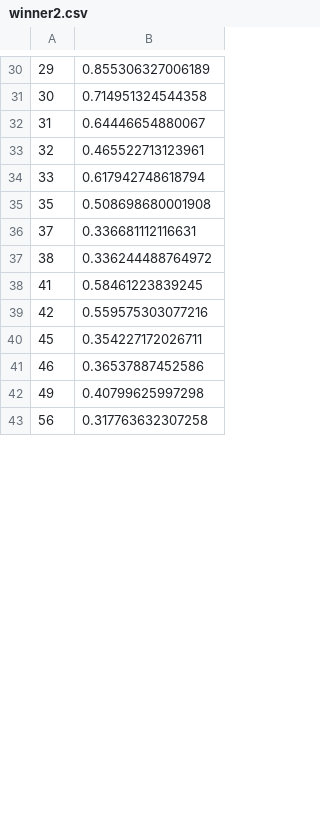
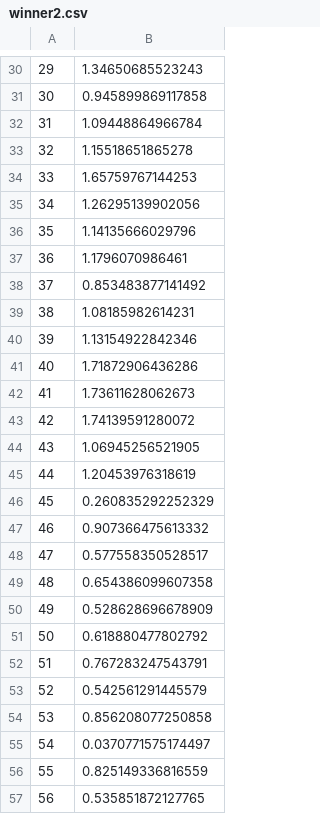
Before and after one commit to jtkulas/MNAnalytics, a CSV file: 2023/winner2.csv, drawn as a sheet; only a part is shown, gaps mark what is left out; the diff covers the shown part only.

```diff
--- a/2023/winner2.csv
+++ b/2023/winner2.csv
@@ -30,14 +30,28 @@
-"29",0.855306327006189
-"30",0.714951324544358
-"31",0.64446654880067
-"32",0.465522713123961
-"33",0.617942748618794
-"35",0.508698680001908
-"37",0.336681112116631
-"38",0.336244488764972
-"41",0.58461223839245
-"42",0.559575303077216
-"45",0.354227172026711
-"46",0.36537887452586
-"49",0.40799625997298
-"56",0.317763632307258
+"29",1.34650685523243
+"30",0.945899869117858
+"31",1.09448864966784
+"32",1.15518651865278
+"33",1.65759767144253
+"34",1.26295139902056
+"35",1.14135666029796
+"36",1.1796070986461
+"37",0.853483877141492
+"38",1.08185982614231
+"39",1.13154922842346
+"40",1.71872906436286
+"41",1.73611628062673
+"42",1.74139591280072
+"43",1.06945256521905
+"44",1.20453976318619
+"45",0.260835292252329
+"46",0.907366475613332
+"47",0.577558350528517
+"48",0.654386099607358
+"49",0.528628696678909
+"50",0.618880477802792
+"51",0.767283247543791
+"52",0.542561291445579
+"53",0.856208077250858
+"54",0.0370771575174497
+"55",0.825149336816559
+"56",0.535851872127765
```
Also changed, not shown: 8 added rows, 22 removed rows and 32 edited cells elsewhere in this file, 2023/winner.csv, 12 other files.
